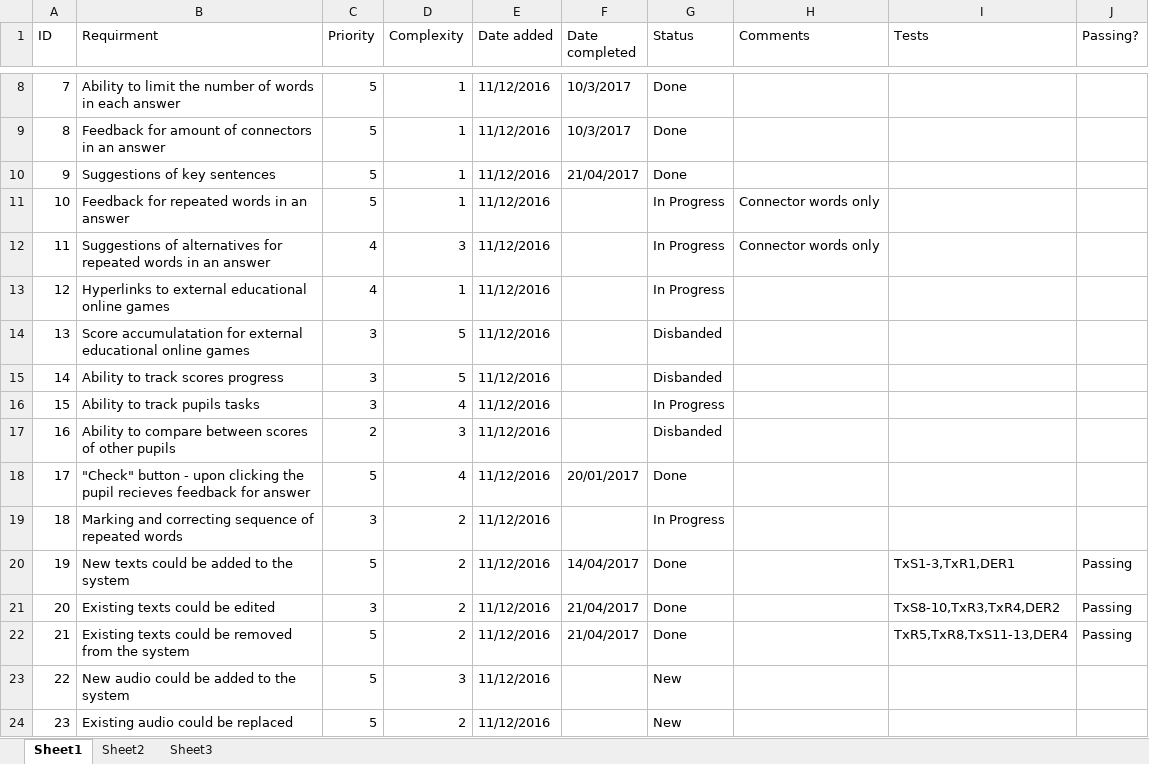
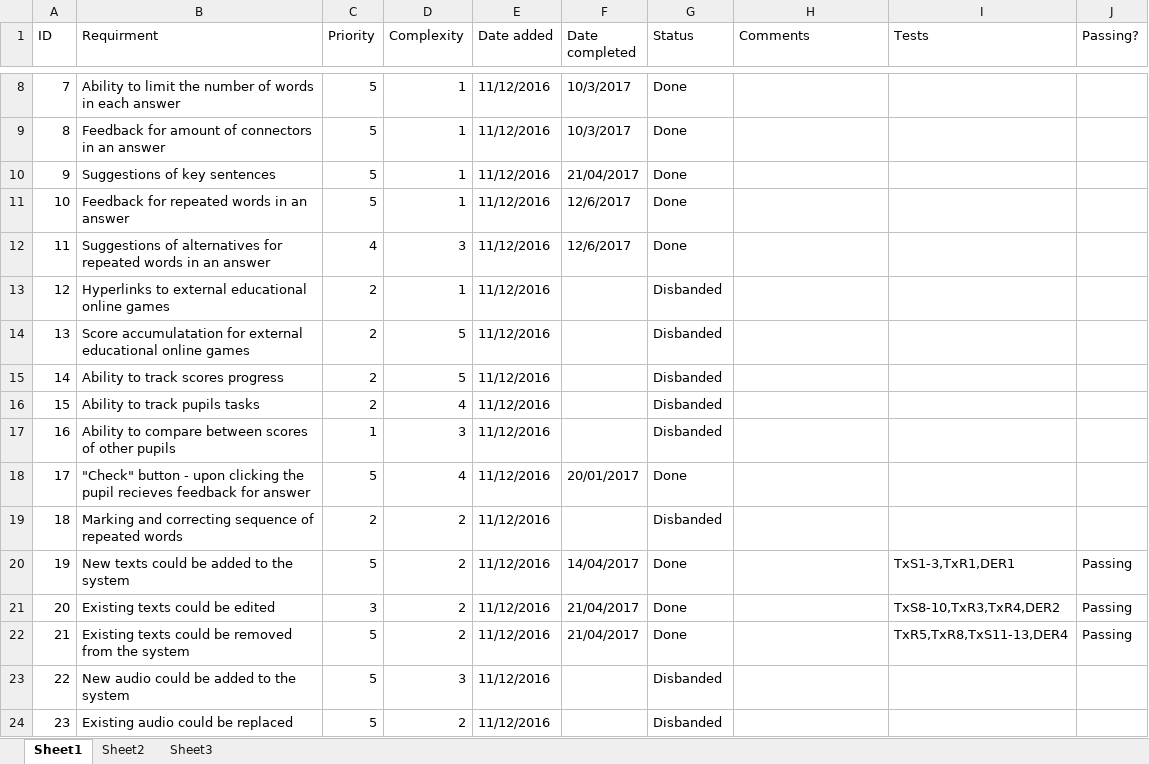
Before and after one commit to roypillar/Michtava, an Excel workbook: Requirements Traceability Matrix.xlsx, sheet Sheet1, drawn as a sheet; only a part is shown, gaps mark what is left out; values as stored, in another font and other column widths than the file's, no cell formats; the diff covers the shown part only; the diff names each change by its address in the sheet, - before the commit and + after, or states it on an @@ line.

Commit message:
Requirements traceability update

```diff
--- a/Requirements Traceability Matrix.xlsx (sheet Sheet1)
+++ b/Requirements Traceability Matrix.xlsx (sheet Sheet1)
-F11:F12 (Date completed): (empty)
+F11:F12 (Date completed): 12/6/2017
-G11:G12 (Status): In Progress
+G11:G12 (Status): Done
-H11:H12 (Comments): Connector words only
+H11:H12 (Comments): (empty)
-C13 (Priority): 4
+C13 (Priority): 2
-G13 (Status): In Progress
+G13 (Status): Disbanded
-C14:C16 (Priority): 3
+C14:C16 (Priority): 2
-G16 (Status): In Progress
+G16 (Status): Disbanded
-C17 (Priority): 2
+C17 (Priority): 1
-C19 (Priority): 3
+C19 (Priority): 2
-G19 (Status): In Progress
+G19 (Status): Disbanded
-G23:G24 (Status): New
+G23:G24 (Status): Disbanded
```
Also changed, not shown: 47 edited cells elsewhere in this sheet, cell formats.
